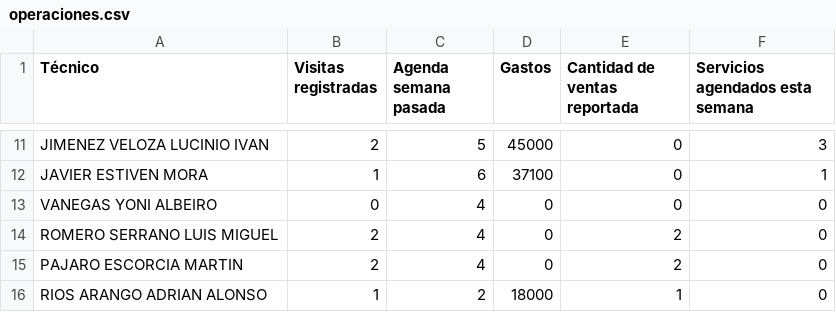
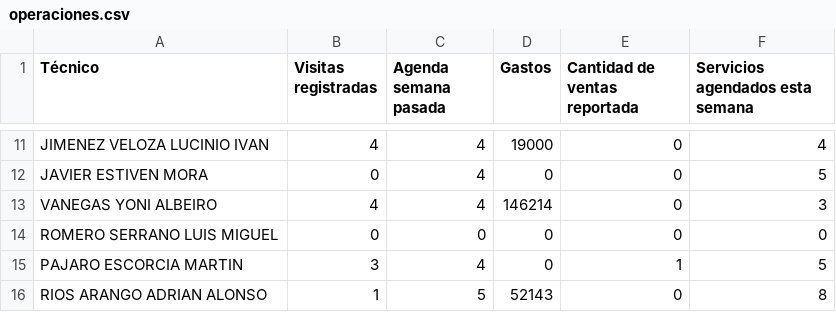
Before and after one commit to soluciondigitalalamano-blip/dashboard-operativo-GYMSHOP, a CSV file: operaciones.csv, drawn as a sheet; only a part is shown, gaps mark what is left out; the diff covers the shown part only; the diff names each change by its address in the sheet, - before the commit and + after, or states it on an @@ line.

```diff
--- a/operaciones.csv
+++ b/operaciones.csv
-B11 (Visitas registradas): 2
+B11 (Visitas registradas): 4
-C11 (Agenda semana pasada): 5
+C11 (Agenda semana pasada): 4
-D11 (Gastos): 45000
+D11 (Gastos): 19000
-F11 (Servicios agendados esta semana): 3
+F11 (Servicios agendados esta semana): 4
-B12 (Visitas registradas): 1
+B12 (Visitas registradas): 0
-C12 (Agenda semana pasada): 6
+C12 (Agenda semana pasada): 4
-D12 (Gastos): 37100
+D12 (Gastos): 0
-F12 (Servicios agendados esta semana): 1
+F12 (Servicios agendados esta semana): 5
-B13 (Visitas registradas): 0
+B13 (Visitas registradas): 4
-D13 (Gastos): 0
+D13 (Gastos): 146214
-F13 (Servicios agendados esta semana): 0
+F13 (Servicios agendados esta semana): 3
-B14 (Visitas registradas): 2
+B14 (Visitas registradas): 0
-C14 (Agenda semana pasada): 4
+C14 (Agenda semana pasada): 0
-E14 (Cantidad de ventas reportada): 2
+E14 (Cantidad de ventas reportada): 0
-B15 (Visitas registradas): 2
+B15 (Visitas registradas): 3
-E15 (Cantidad de ventas reportada): 2
+E15 (Cantidad de ventas reportada): 1
-F15 (Servicios agendados esta semana): 0
+F15 (Servicios agendados esta semana): 5
-C16 (Agenda semana pasada): 2
+C16 (Agenda semana pasada): 5
-D16 (Gastos): 18000
+D16 (Gastos): 52143
-E16 (Cantidad de ventas reportada): 1
+E16 (Cantidad de ventas reportada): 0
-F16 (Servicios agendados esta semana): 0
+F16 (Servicios agendados esta semana): 8
```
Also changed, not shown: 32 edited cells elsewhere in this file.
